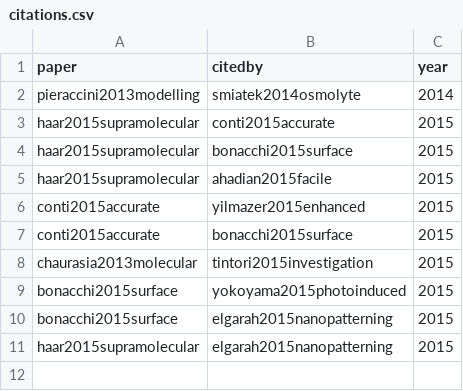
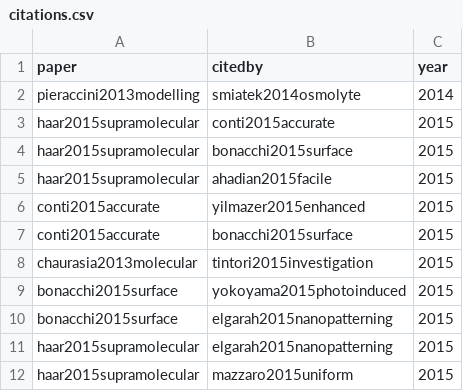
Before and after one commit to SimoneCnt/simonecnt.github.io, a CSV file: _data/citations.csv, drawn as a sheet; the diff names each change by its address in the sheet, - before the commit and + after, or states it on an @@ line.

Commit message:
Add citation

```diff
--- a/_data/citations.csv
+++ b/_data/citations.csv
+row 12: haar2015supramolecular | mazzaro2015uniform | 2015
```
Also changed, not shown: 1 other file.
